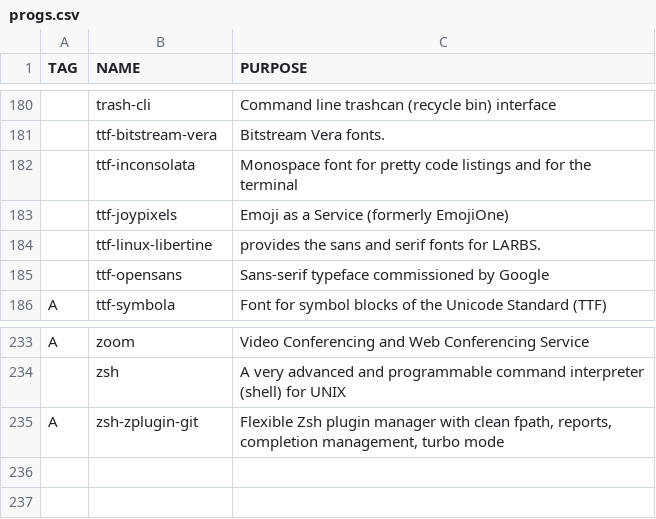
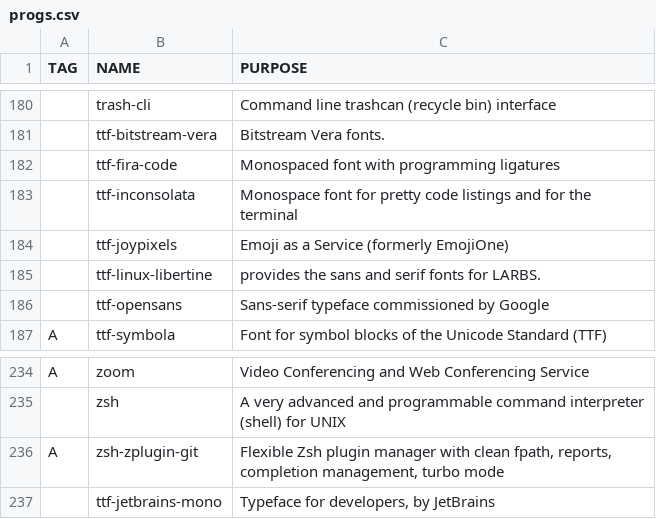
Before and after one commit to remolueoend/rayrice, a CSV file: progs.csv, drawn as a sheet; only a part is shown, gaps mark what is left out; the diff names each change by its address in the sheet, - before the commit and + after, or states it on an @@ line.

Commit message:
switch to fira-code, fix progs.csv

```diff
--- a/progs.csv
+++ b/progs.csv
+row 182:  | ttf-fira-code | Monospaced font with programming ligatures
+row 237:  | ttf-jetbrains-mono | Typeface for developers, by JetBrains
```
Also changed, not shown: 7 other files.
